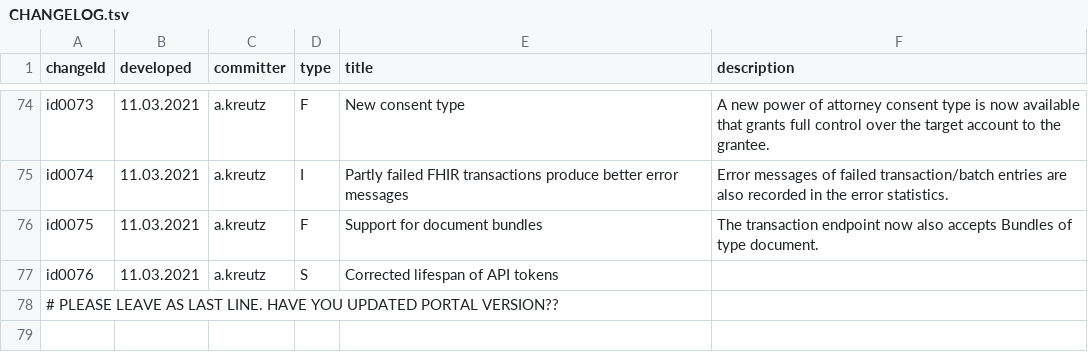
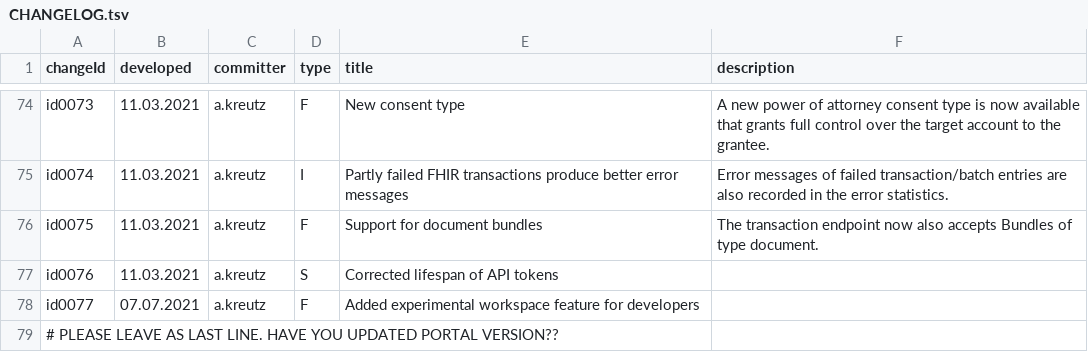
Before and after one commit to MIDATAcooperative/open-midata-server, a TSV file: CHANGELOG.tsv, drawn as a sheet; only a part is shown, gaps mark what is left out; the diff names each change by its address in the sheet, - before the commit and + after, or states it on an @@ line.

```diff
--- a/CHANGELOG.tsv
+++ b/CHANGELOG.tsv
+row 78: id0077 | 07.07.2021 | a.kreutz | F | Added experimental workspace feature for developers
```
Also changed, not shown: 1 other file.
